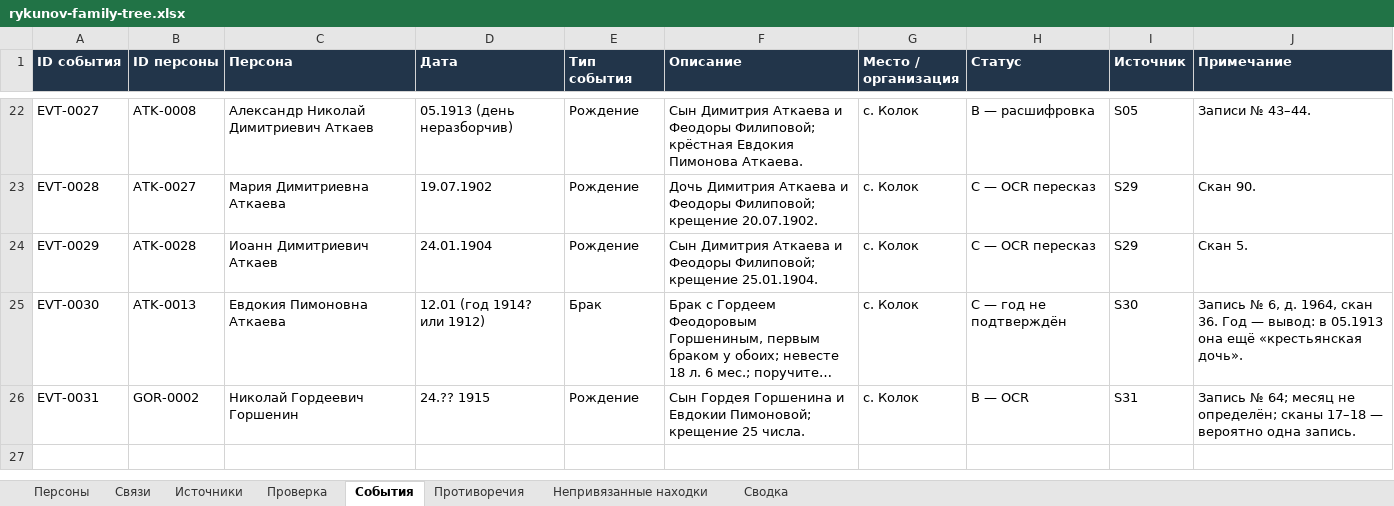
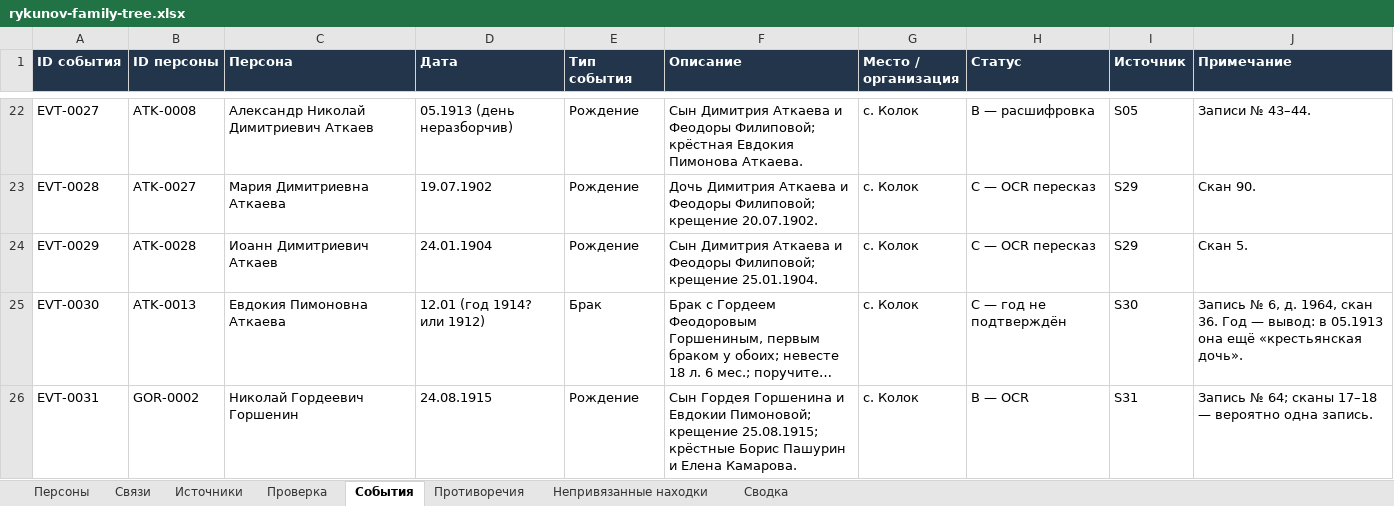
Before and after one commit to kilevoy/rykunov-family-tree, an Excel workbook: data/rykunov-family-tree.xlsx, sheet События, drawn as a sheet; only a part is shown, gaps mark what is left out; long unchanged cells end in …; values as stored, in another font and other column widths than the file's, no borders; the diff names each change by its address in the sheet, - before the commit and + after, or states it on an @@ line.

```diff
--- a/data/rykunov-family-tree.xlsx (sheet События)
+++ b/data/rykunov-family-tree.xlsx (sheet События)
-D26 (Дата): 24.?? 1915
+D26 (Дата): 24.08.1915
-F26 (Описание): …Пимоновой; крещение 25 числа.
+F26 (Описание): …Пимоновой; крещение 25.08.1915; крёстные Борис Пашурин и Елена Камарова.
-J26 (Примечание): …№ 64; месяц не определён; сканы 17–18…
+J26 (Примечание): …№ 64; сканы 17–18…
```
Also changed, not shown: sheet Персоны, sheet Проверка, sheet Источники.
